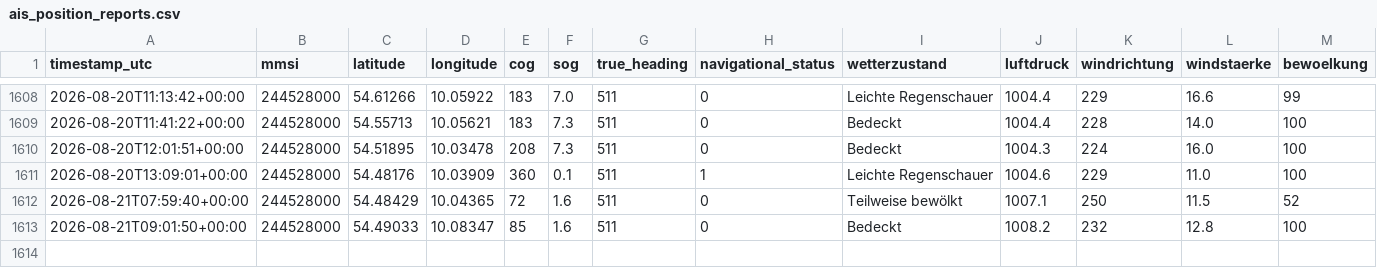
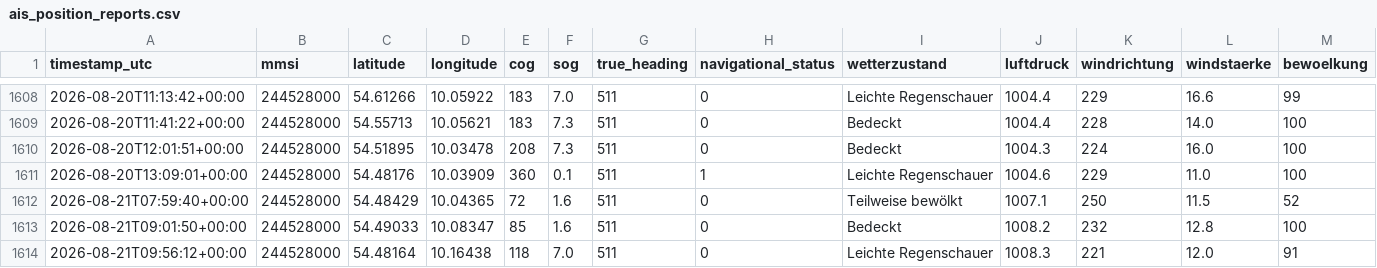
Before and after one commit to NauticHorizons/shiptracker, a CSV file: ais_position_reports.csv, drawn as a sheet; only a part is shown, gaps mark what is left out; rows hold the shown columns only; the diff names each change by its address in the sheet, - before the commit and + after, or states it on an @@ line.

```diff
--- a/ais_position_reports.csv
+++ b/ais_position_reports.csv
+row 1614: 2026-08-21T09:56:12+00:00 | 244528000 | 54.48164 | 10.16438 | 118 | 7.0 | 511 | 0 | Leichte Regenschauer | 1008.3 | 221 | 12.0 | 91
```
Also changed, not shown: 3 other files.
